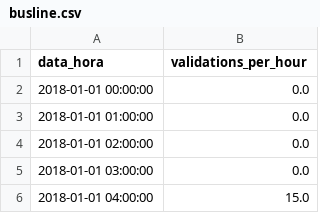
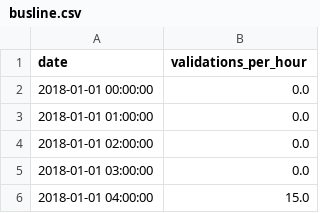
Before and after one commit to llm4time/llm4series, a CSV file: examples/data/busline.csv, drawn as a sheet; only a part is shown.

Commit message:
Rename column 'data_hora' to 'date' in busline.csv

```diff
--- a/examples/data/busline.csv
+++ b/examples/data/busline.csv
@@ -1,2 +1,2 @@
-data_hora,validations_per_hour
+date,validations_per_hour
 2018-01-01 00:00:00,0.0
```
